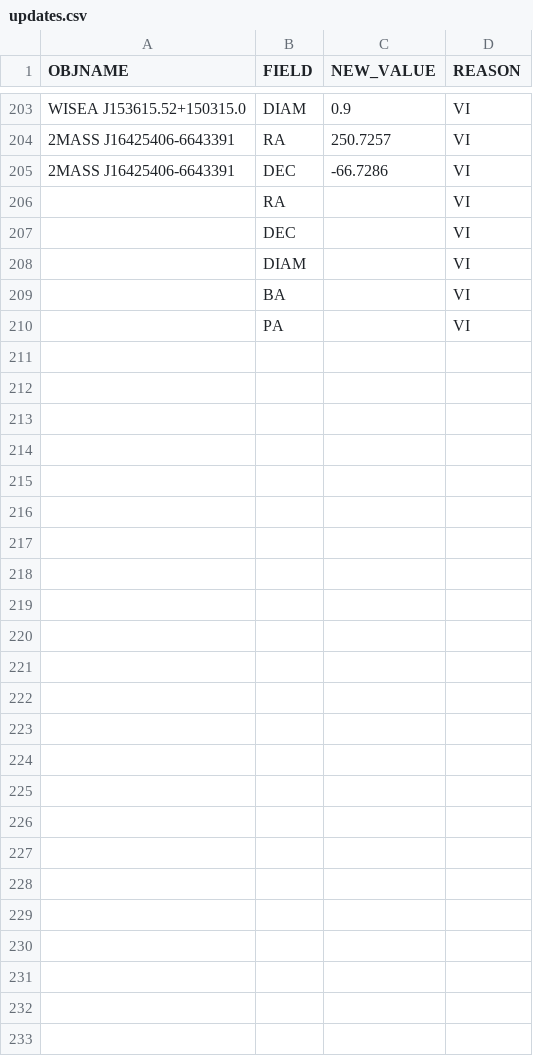
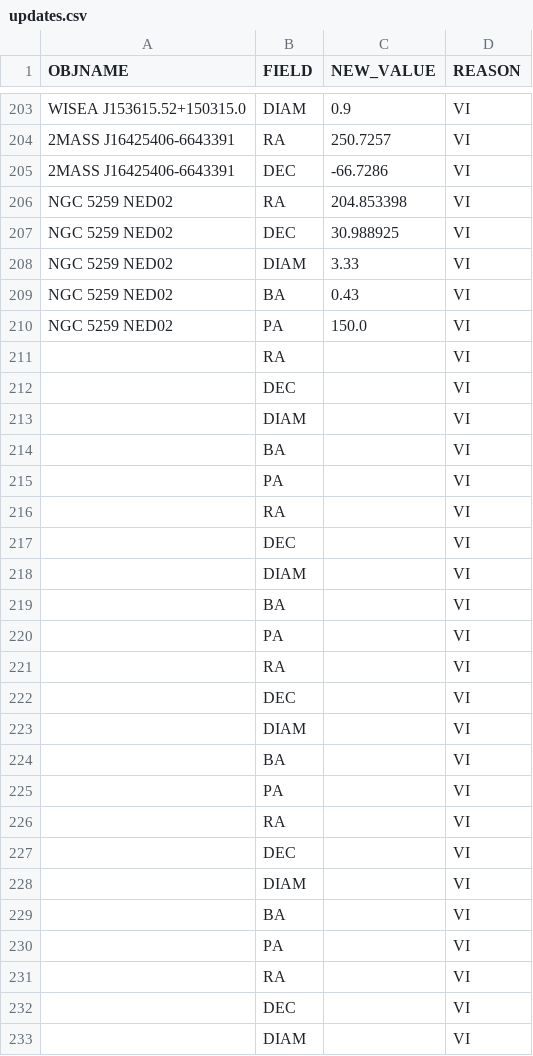
Before and after one commit to moustakas/SGA, a CSV file: py/SGA/data/SGA2025/overlays/v1.2/updates.csv, drawn as a sheet; only a part is shown, gaps mark what is left out; the shorter side is filled out with more unchanged rows.

```diff
--- a/py/SGA/data/SGA2025/overlays/v1.2/updates.csv
+++ b/py/SGA/data/SGA2025/overlays/v1.2/updates.csv
@@ -205,2 +205,27 @@ WISEA J153615.52+150315.0,DIAM,0.9,VI
 2MASS J16425406-6643391,DEC,-66.7286,VI
+NGC 5259 NED02,RA,204.853398,VI
+NGC 5259 NED02,DEC,30.988925,VI
+NGC 5259 NED02,DIAM,3.33,VI
+NGC 5259 NED02,BA,0.43,VI
+NGC 5259 NED02,PA,150.0,VI
+,RA,,VI
+,DEC,,VI
+,DIAM,,VI
+,BA,,VI
+,PA,,VI
+,RA,,VI
+,DEC,,VI
+,DIAM,,VI
+,BA,,VI
+,PA,,VI
+,RA,,VI
+,DEC,,VI
+,DIAM,,VI
+,BA,,VI
+,PA,,VI
+,RA,,VI
+,DEC,,VI
+,DIAM,,VI
+,BA,,VI
+,PA,,VI
 ,RA,,VI
```
Also changed, not shown: 1 other file.
